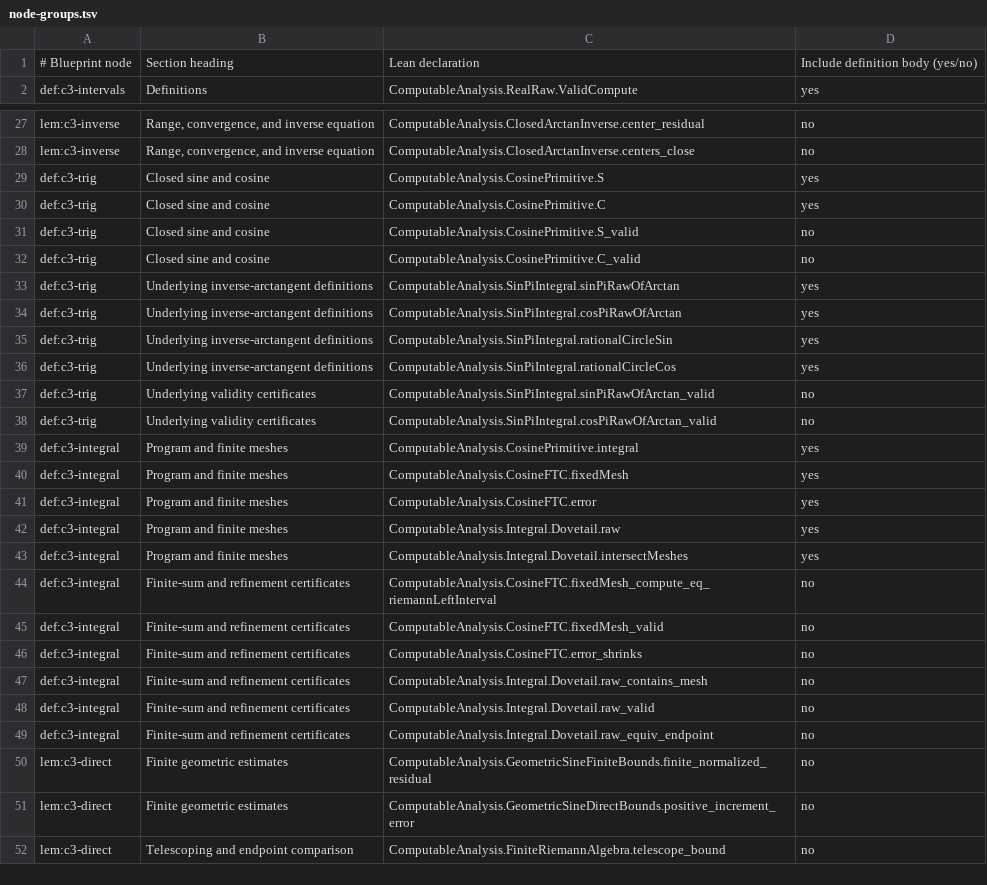
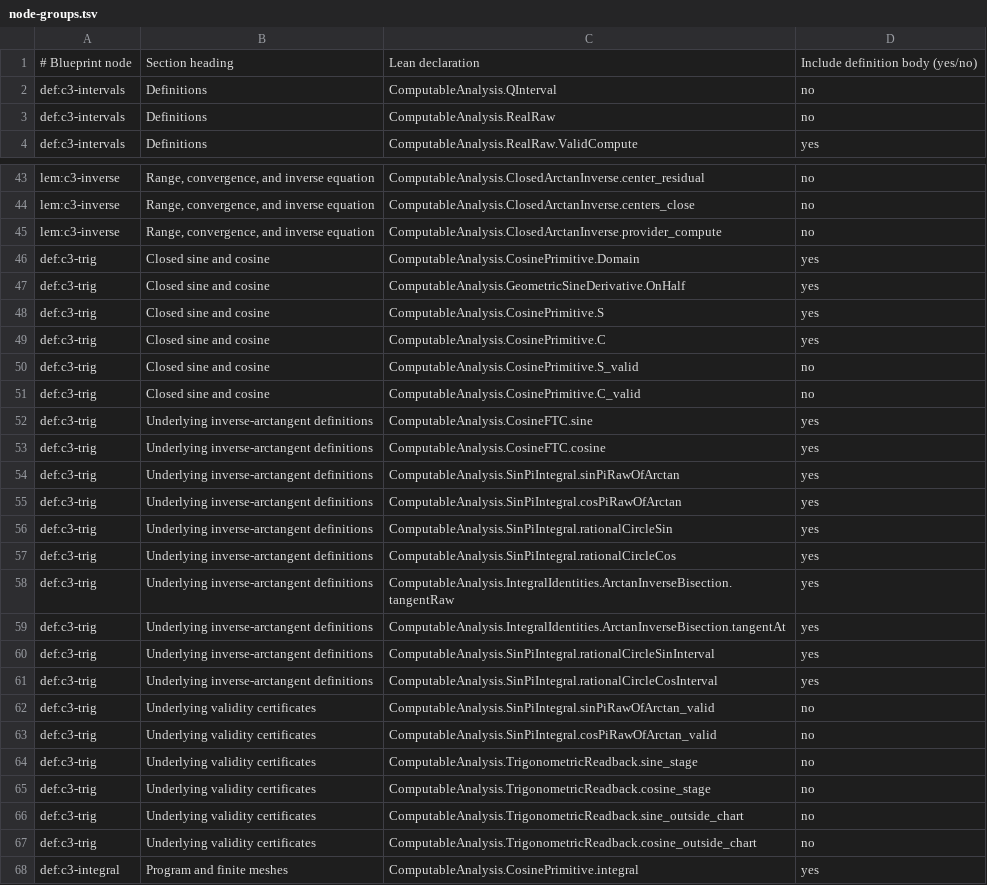
Before and after one commit to liuyao12/computable-analysis, a TSV file: blueprint/three-proofs/node-groups.tsv, drawn as a sheet; only a part is shown, gaps mark what is left out; the shorter side is filled out with more unchanged rows; the diff covers the shown part only.

Commit message:
Audit all blueprint bundles and expose independent pi and exact sine/cosine definitions

```diff
--- a/blueprint/three-proofs/node-groups.tsv
+++ b/blueprint/three-proofs/node-groups.tsv
@@ -1,2 +1,4 @@
 # Blueprint node	Section heading	Lean declaration	Include definition body (yes/no)
+def:c3-intervals	Definitions	ComputableAnalysis.QInterval	no
+def:c3-intervals	Definitions	ComputableAnalysis.RealRaw	no
 def:c3-intervals	Definitions	ComputableAnalysis.RealRaw.ValidCompute	yes
@@ -28,2 +44,5 @@ lem:c3-inverse	Range, convergence, and inverse equation	ComputableAnalysis.Close
 lem:c3-inverse	Range, convergence, and inverse equation	ComputableAnalysis.ClosedArctanInverse.centers_close	no
+lem:c3-inverse	Range, convergence, and inverse equation	ComputableAnalysis.ClosedArctanInverse.provider_compute	no
+def:c3-trig	Closed sine and cosine	ComputableAnalysis.CosinePrimitive.Domain	yes
+def:c3-trig	Closed sine and cosine	ComputableAnalysis.GeometricSineDerivative.OnHalf	yes
 def:c3-trig	Closed sine and cosine	ComputableAnalysis.CosinePrimitive.S	yes
@@ -32,2 +51,4 @@ def:c3-trig	Closed sine and cosine	ComputableAnalysis.CosinePrimitive.S_valid	no
 def:c3-trig	Closed sine and cosine	ComputableAnalysis.CosinePrimitive.C_valid	no
+def:c3-trig	Underlying inverse-arctangent definitions	ComputableAnalysis.CosineFTC.sine	yes
+def:c3-trig	Underlying inverse-arctangent definitions	ComputableAnalysis.CosineFTC.cosine	yes
 def:c3-trig	Underlying inverse-arctangent definitions	ComputableAnalysis.SinPiIntegral.sinPiRawOfArctan	yes
@@ -36,4 +57,12 @@ def:c3-trig	Underlying inverse-arctangent definitions	ComputableAnalysis.SinPiIn
 def:c3-trig	Underlying inverse-arctangent definitions	ComputableAnalysis.SinPiIntegral.rationalCircleCos	yes
+def:c3-trig	Underlying inverse-arctangent definitions	ComputableAnalysis.IntegralIdentities.ArctanInverseBisection.tangentRaw	yes
+def:c3-trig	Underlying inverse-arctangent definitions	ComputableAnalysis.IntegralIdentities.ArctanInverseBisection.tangentAt	yes
+def:c3-trig	Underlying inverse-arctangent definitions	ComputableAnalysis.SinPiIntegral.rationalCircleSinInterval	yes
+def:c3-trig	Underlying inverse-arctangent definitions	ComputableAnalysis.SinPiIntegral.rationalCircleCosInterval	yes
 def:c3-trig	Underlying validity certificates	ComputableAnalysis.SinPiIntegral.sinPiRawOfArctan_valid	no
 def:c3-trig	Underlying validity certificates	ComputableAnalysis.SinPiIntegral.cosPiRawOfArctan_valid	no
+def:c3-trig	Underlying validity certificates	ComputableAnalysis.TrigonometricReadback.sine_stage	no
+def:c3-trig	Underlying validity certificates	ComputableAnalysis.TrigonometricReadback.cosine_stage	no
+def:c3-trig	Underlying validity certificates	ComputableAnalysis.TrigonometricReadback.sine_outside_chart	no
+def:c3-trig	Underlying validity certificates	ComputableAnalysis.TrigonometricReadback.cosine_outside_chart	no
 def:c3-integral	Program and finite meshes	ComputableAnalysis.CosinePrimitive.integral	yes
```
Also changed, not shown: 19 added rows elsewhere in this file, 10 other files.
